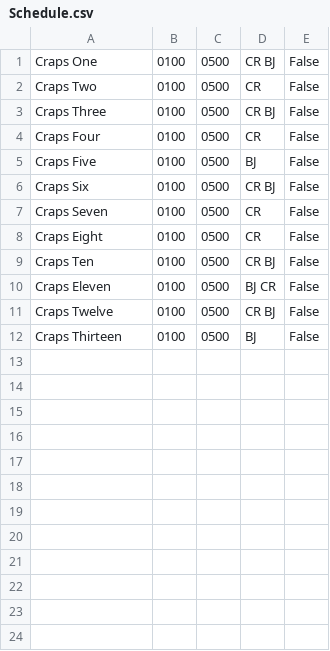
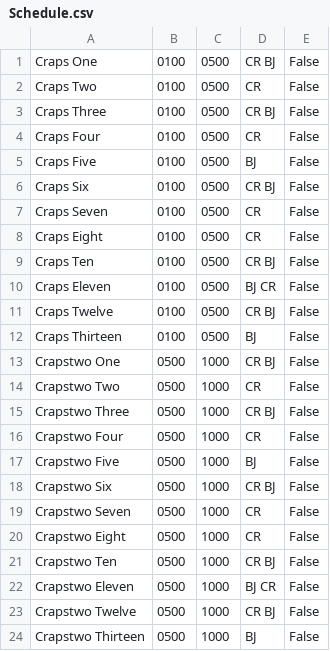
Before and after one commit to rokzemus/Automated-Road-Map, a CSV file: Schedule.csv, drawn as a sheet; the diff names each change by its address in the sheet, - before the commit and + after, or states it on an @@ line.

```diff
--- a/Schedule.csv
+++ b/Schedule.csv
+row 13: Crapstwo One | 0500 | 1000 | CR BJ | False
+row 14: Crapstwo Two | 0500 | 1000 | CR | False
+row 15: Crapstwo Three | 0500 | 1000 | CR BJ | False
+row 16: Crapstwo Four | 0500 | 1000 | CR | False
+row 17: Crapstwo Five | 0500 | 1000 | BJ | False
+row 18: Crapstwo Six | 0500 | 1000 | CR BJ | False
+row 19: Crapstwo Seven | 0500 | 1000 | CR | False
+row 20: Crapstwo Eight | 0500 | 1000 | CR | False
+row 21: Crapstwo Ten | 0500 | 1000 | CR BJ | False
+row 22: Crapstwo Eleven | 0500 | 1000 | BJ CR | False
+row 23: Crapstwo Twelve | 0500 | 1000 | CR BJ | False
+row 24: Crapstwo Thirteen | 0500 | 1000 | BJ | False
```
Also changed, not shown: 3 other files.
